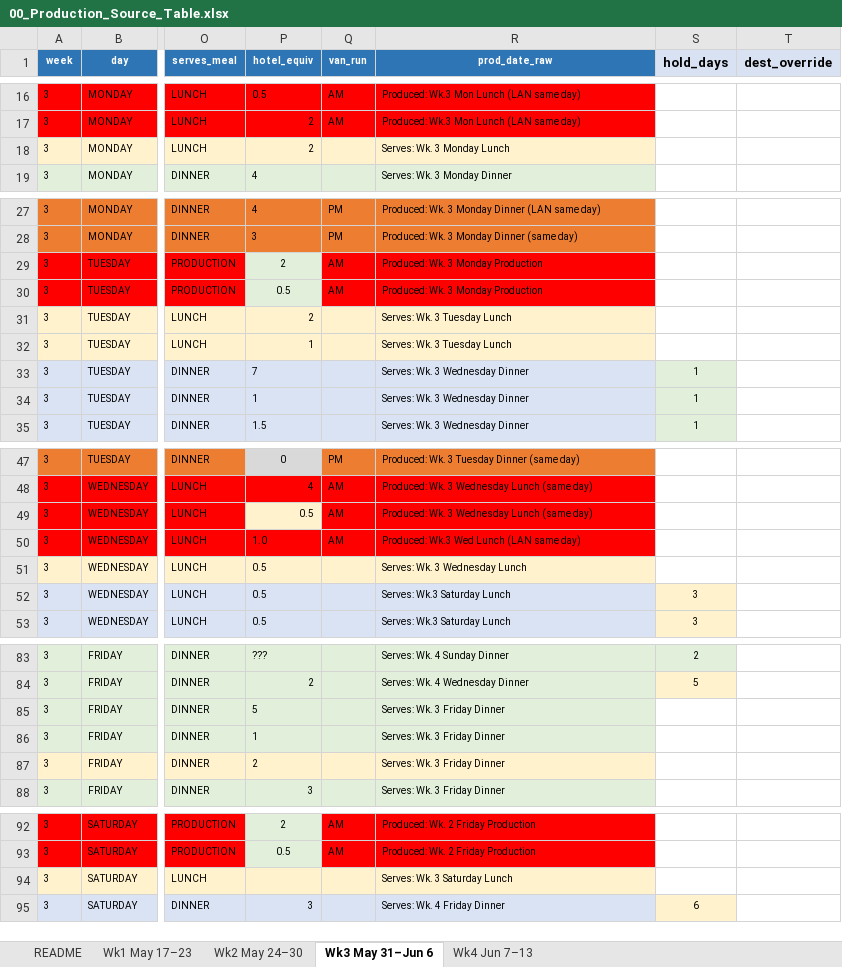
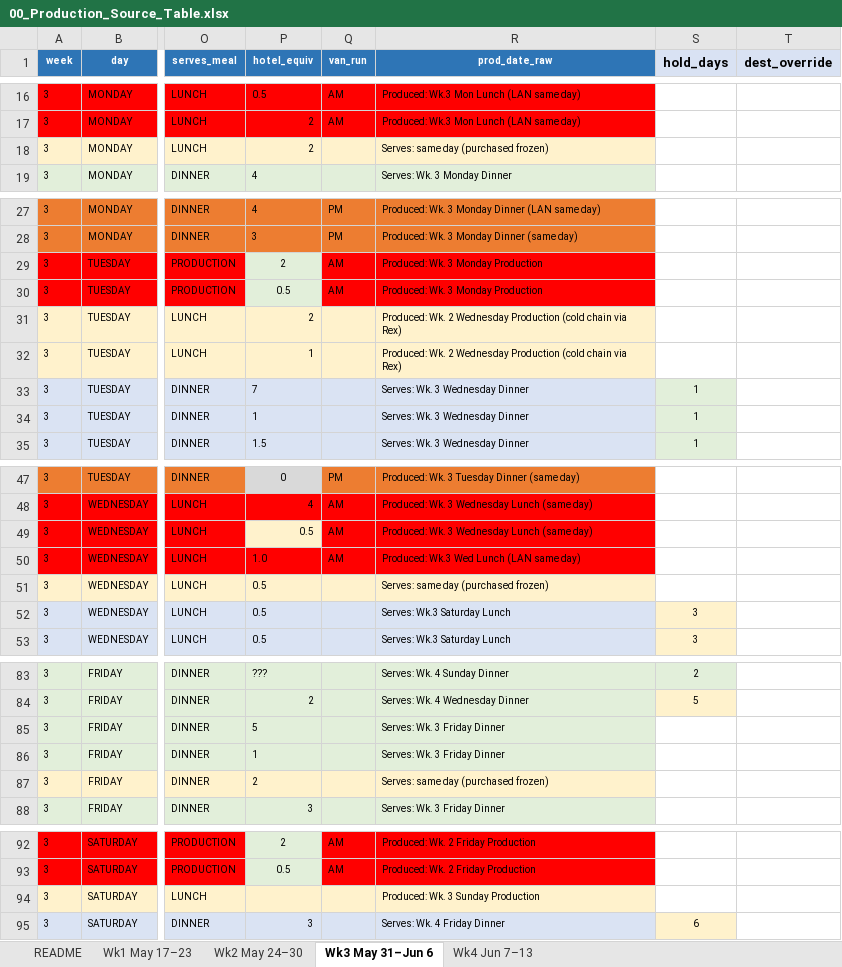
Before and after one commit to kennedyjasondavid-eng/conc-kitchen-hub, an Excel workbook: 00_Production_Source_Table.xlsx, sheet Wk3 May 31–Jun 6, drawn as a sheet; only a part is shown, gaps mark what is left out; values as stored, in another font and other column widths than the file's, no borders; the diff names each change by its address in the sheet, - before the commit and + after, or states it on an @@ line.

```diff
--- a/00_Production_Source_Table.xlsx (sheet Wk3 May 31–Jun 6)
+++ b/00_Production_Source_Table.xlsx (sheet Wk3 May 31–Jun 6)
-R18 (prod_date_raw): Serves: Wk. 3 Monday Lunch
+R18 (prod_date_raw): Serves: same day (purchased frozen)
-R31:R32 (prod_date_raw): Serves: Wk. 3 Tuesday Lunch
+R31:R32 (prod_date_raw): Produced: Wk. 2 Wednesday Production (cold chain via Rex)
-R51 (prod_date_raw): Serves: Wk. 3 Wednesday Lunch
+R51 (prod_date_raw): Serves: same day (purchased frozen)
-R87 (prod_date_raw): Serves: Wk. 3 Friday Dinner
+R87 (prod_date_raw): Serves: same day (purchased frozen)
-R94 (prod_date_raw): Serves: Wk. 3 Saturday Lunch
+R94 (prod_date_raw): Produced: Wk. 3 Sunday Production
```
Also changed, not shown: sheet Wk2 May 24–30, sheet Wk1 May 17–23, sheet Wk4 Jun 7–13, 2 other files.
